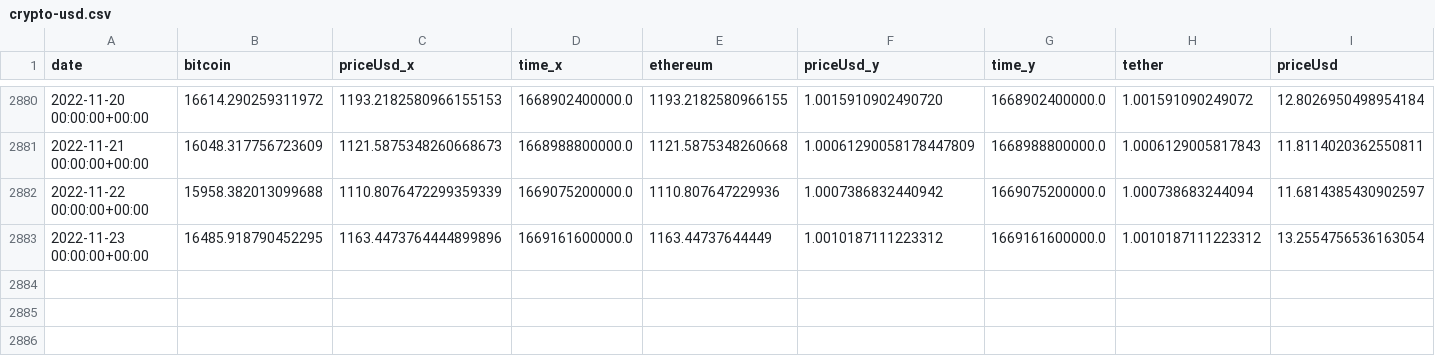
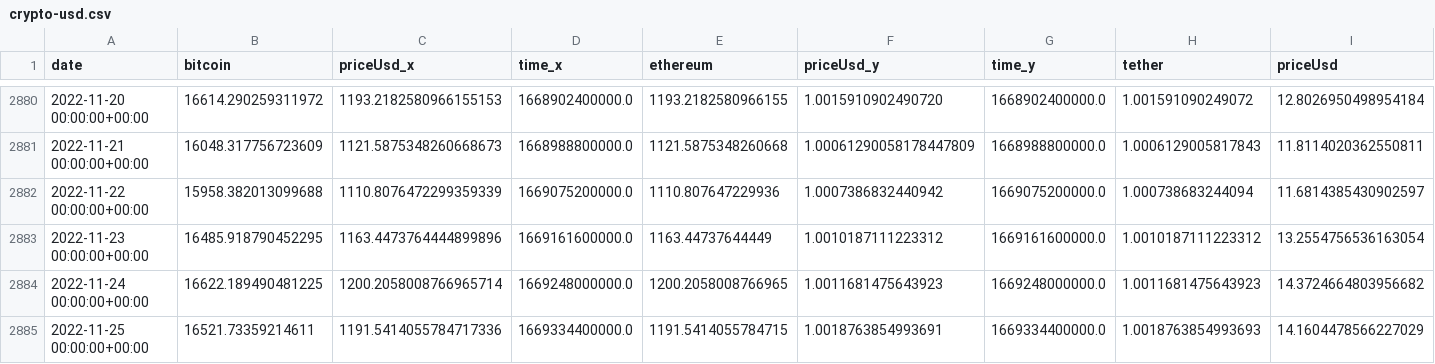
Before and after one commit to LukBartsch/CryptoDashboard, a CSV file: saved_data/crypto-usd.csv, drawn as a sheet; only a part is shown, gaps mark what is left out; rows hold the shown columns only; the diff names each change by its address in the sheet, - before the commit and + after, or states it on an @@ line.

Commit message:
Better preparing data for fear and greed index

```diff
--- a/saved_data/crypto-usd.csv
+++ b/saved_data/crypto-usd.csv
+row 2884: 2022-11-24 00:00:00+00:00 | 16622.189490481225 | 1200.2058008766965714 | 1669248000000.0 | 1200.2058008766965 | 1.0011681475643923 | 1669248000000.0 | 1.0011681475643923 | 14.3724664803956682
+row 2885: 2022-11-25 00:00:00+00:00 | 16521.73359214611 | 1191.5414055784717336 | 1669334400000.0 | 1191.5414055784715 | 1.0018763854993691 | 1669334400000.0 | 1.0018763854993693 | 14.1604478566227029
```
Also changed, not shown: 2 other files.
